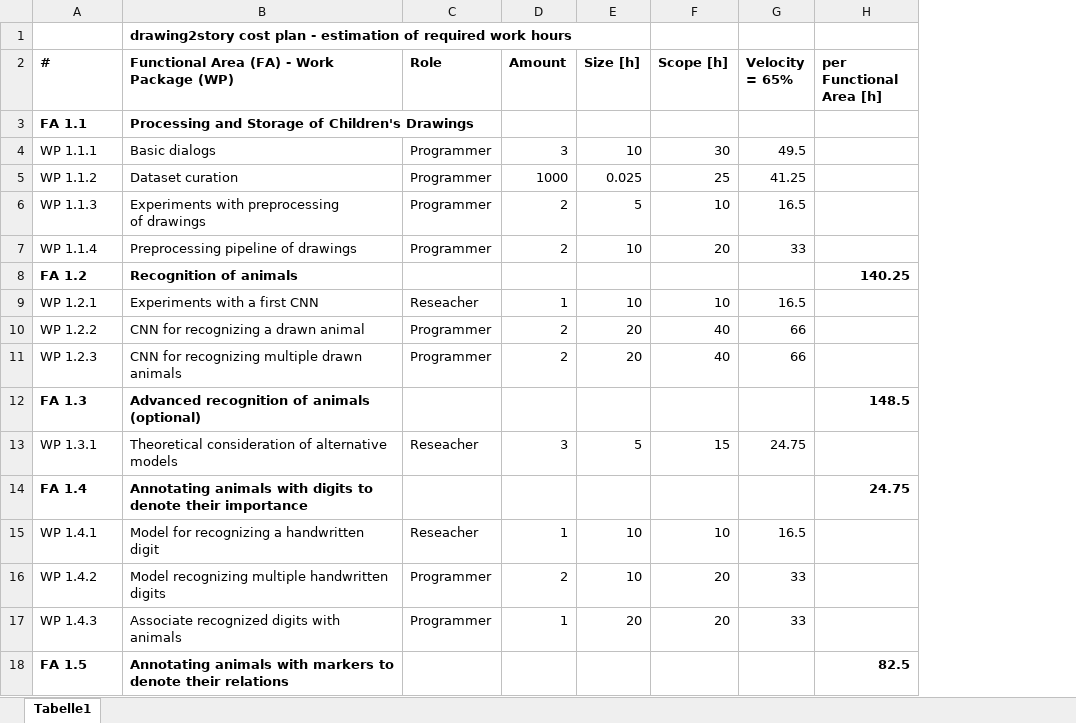
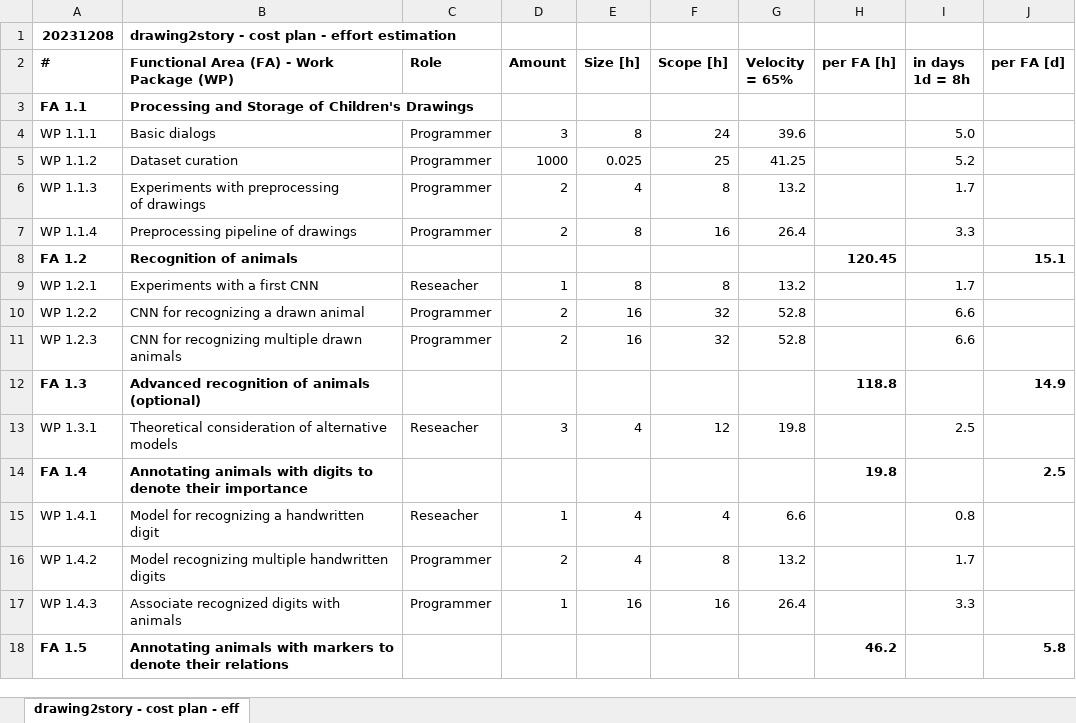
Before and after one commit to aisven/drawing2story, an Excel workbook: documents/cost_plan/drawing2story-cost_plan.xlsx, sheet drawing2story - cost plan - eff, drawn as a sheet; only a part is shown; values as stored, in another font and other column widths than the file's, no borders; charts and pictures not drawn; removed rows and columns are numbered as before the commit, all else as after; the diff covers the shown part only; the diff names each change by its address in the sheet, - before the commit and + after, or states it on an @@ line.

Commit message:
cost plan as of 2023-12-08 - sizes are now one of 1, 2, 4, 8, 16 - added conversion to days added - added note regarding orientation - now includes the mandatory Work Packages regarding project management - now considers all semesters

```diff
--- a/documents/cost_plan/drawing2story-cost_plan.xlsx (sheet drawing2story - cost plan - eff)
+++ b/documents/cost_plan/drawing2story-cost_plan.xlsx (sheet drawing2story - cost plan - eff)
-sheet tab: Tabelle1
+sheet tab: drawing2story - cost plan - eff
-column H (per Functional Area [h]), rows 8-18: 140.25 |  |  |  | 148.5 |  | 24.75 |  |  |  | 82.5
+column H (per FA [h]), rows 8-18: 120.45 |  |  |  | 118.8 |  | 19.8 |  |  |  | 46.2
+column I (in days 1d = 8h), rows 4-17: 5.0 | 5.2 | 1.7 | 3.3 |  | 1.7 | 6.6 | 6.6 |  | 2.5 |  | 0.8 | 1.7 | 3.3
+column J (per FA [d]), rows 8-18: 15.1 |  |  |  | 14.9 |  | 2.5 |  |  |  | 5.8
-row 1:  | drawing2story cost plan - estimation of required work hours
+row 1: 20231208 | drawing2story - cost plan - effort estimation
-E4 (Size [h]): 10
+E4 (Size [h]): 8
-F4 (Scope [h]): 30
+F4 (Scope [h]): 24
-G4 (Velocity = 65%): 49.5
+G4 (Velocity = 65%): 39.6
-E6 (Size [h]): 5
+E6 (Size [h]): 4
-F6 (Scope [h]): 10
+F6 (Scope [h]): 8
-G6 (Velocity = 65%): 16.5
+G6 (Velocity = 65%): 13.2
-E7 (Size [h]): 10
+E7 (Size [h]): 8
-F7 (Scope [h]): 20
+F7 (Scope [h]): 16
-G7 (Velocity = 65%): 33
+G7 (Velocity = 65%): 26.4
-E9 (Size [h]): 10
+E9 (Size [h]): 8
-F9 (Scope [h]): 10
+F9 (Scope [h]): 8
-G9 (Velocity = 65%): 16.5
+G9 (Velocity = 65%): 13.2
-E10:E11 (Size [h]): 20
+E10:E11 (Size [h]): 16
-F10:F11 (Scope [h]): 40
+F10:F11 (Scope [h]): 32
-G10:G11 (Velocity = 65%): 66
+G10:G11 (Velocity = 65%): 52.8
-E13 (Size [h]): 5
+E13 (Size [h]): 4
-F13 (Scope [h]): 15
+F13 (Scope [h]): 12
-G13 (Velocity = 65%): 24.75
+G13 (Velocity = 65%): 19.8
-E15:E16 (Size [h]): 10
+E15:E16 (Size [h]): 4
-F15 (Scope [h]): 10
+F15 (Scope [h]): 4
-G15 (Velocity = 65%): 16.5
+G15 (Velocity = 65%): 6.6
-F16 (Scope [h]): 20
+F16 (Scope [h]): 8
-G16 (Velocity = 65%): 33
+G16 (Velocity = 65%): 13.2
-E17 (Size [h]): 20
+E17 (Size [h]): 16
-F17 (Scope [h]): 20
+F17 (Scope [h]): 16
-G17 (Velocity = 65%): 33
+G17 (Velocity = 65%): 26.4
```
Also changed, not shown: 9 added rows and 70 edited cells elsewhere in this sheet, 2 other files.
